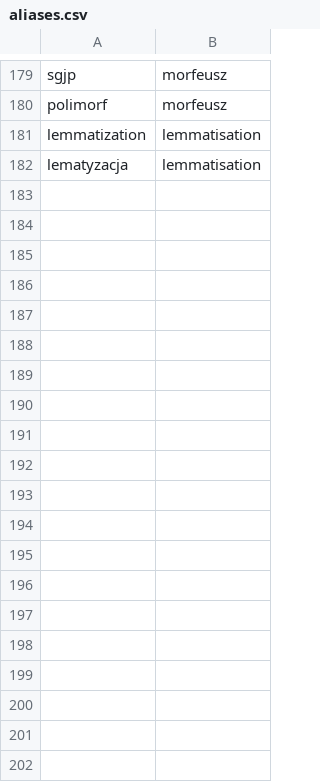
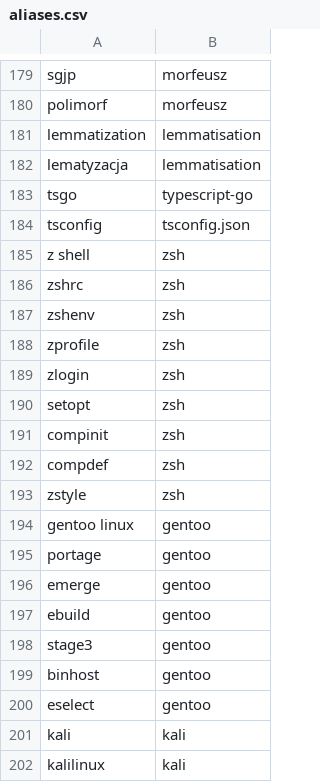
Before and after one commit to mikkielt/it-ops-kb, a CSV file: _tools/aliases.csv, drawn as a sheet; only a part is shown, gaps mark what is left out; the diff covers the shown part only; the diff names each change by its address in the sheet, - before the commit and + after, or states it on an @@ line.

```diff
--- a/_tools/aliases.csv
+++ b/_tools/aliases.csv
+row 183: tsgo | typescript-go
+row 184: tsconfig | tsconfig.json
+row 185: z shell | zsh
+row 186: zshrc | zsh
+row 187: zshenv | zsh
+row 188: zprofile | zsh
+row 189: zlogin | zsh
+row 190: setopt | zsh
+row 191: compinit | zsh
+row 192: compdef | zsh
+row 193: zstyle | zsh
+row 194: gentoo linux | gentoo
+row 195: portage | gentoo
+row 196: emerge | gentoo
+row 197: ebuild | gentoo
+row 198: stage3 | gentoo
+row 199: binhost | gentoo
+row 200: eselect | gentoo
+row 201: kali | kali
+row 202: kalilinux | kali
```
Also changed, not shown: 28 added rows elsewhere in this file, 9 other files.
